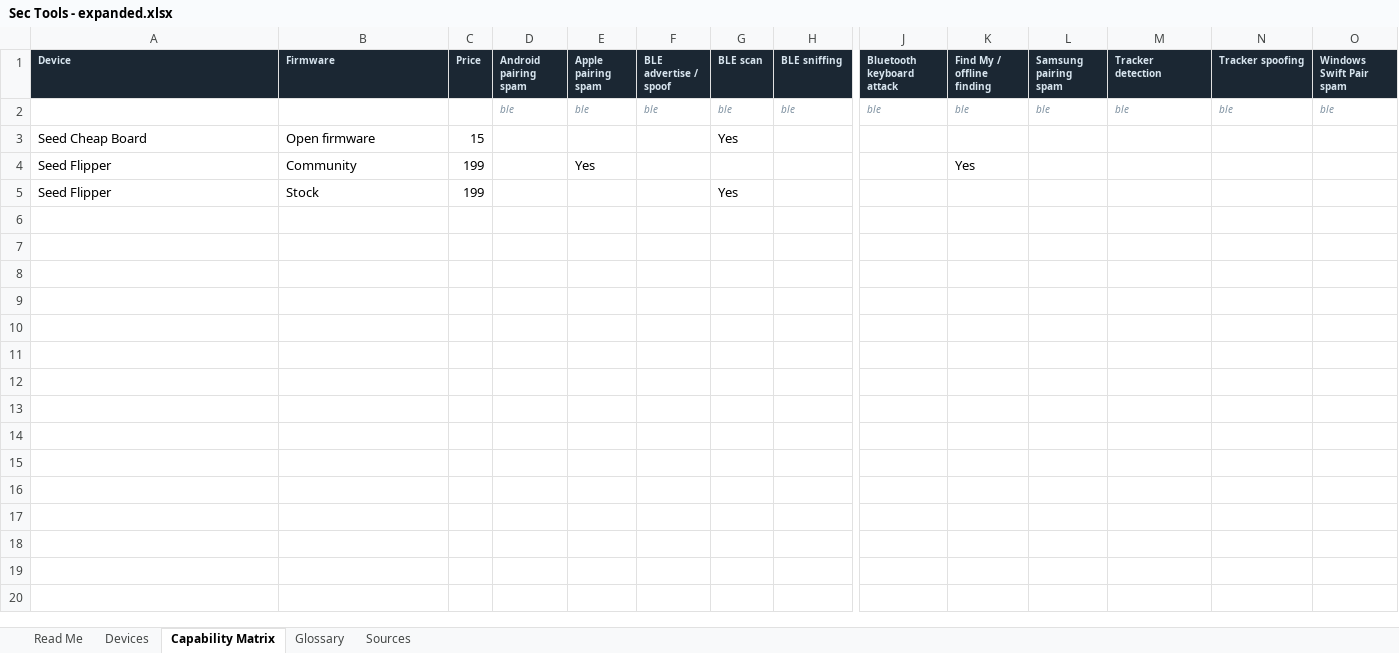
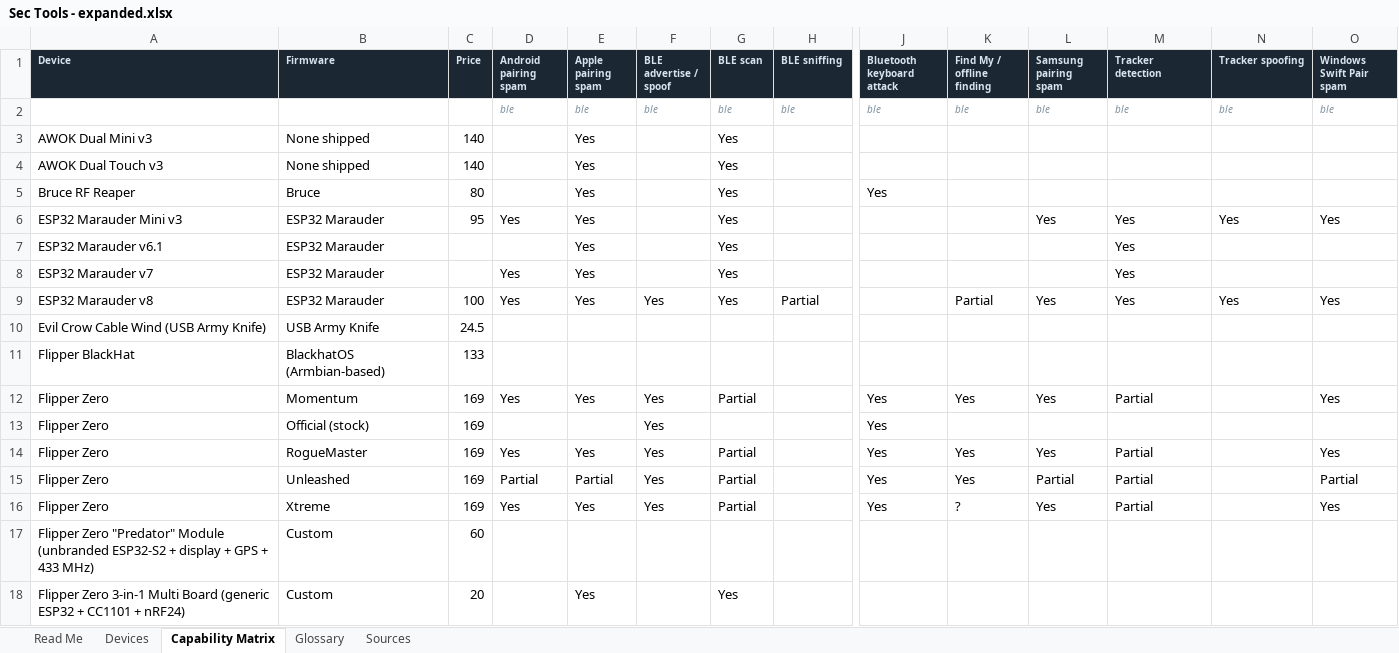
Before and after one commit to holdTheDoorHoid/hardware-security-gadgets, an Excel workbook: Sec Tools - expanded.xlsx, sheet Capability Matrix, drawn as a sheet; only a part is shown, gaps mark what is left out; values as stored, in another font and other column widths than the file's, no borders; removed rows and columns are numbered as before the commit, all else as after; rows hold the shown columns only; the diff covers the shown part only; the diff names each change by its address in the sheet, - before the commit and + after, or states it on an @@ line.

```diff
--- a/Sec Tools - expanded.xlsx (sheet Capability Matrix)
+++ b/Sec Tools - expanded.xlsx (sheet Capability Matrix)
-row 3: Seed Cheap Board | Open firmware | 15 |  |  |  | Yes
-row 4: Seed Flipper | Community | 199 |  | Yes |  |  |  |  | Yes
-row 5: Seed Flipper | Stock | 199 |  |  |  | Yes
+row 3: AWOK Dual Mini v3 | None shipped | 140 |  | Yes |  | Yes
+row 4: AWOK Dual Touch v3 | None shipped | 140 |  | Yes |  | Yes
+row 5: Bruce RF Reaper | Bruce | 80 |  | Yes |  | Yes |  | Yes
+row 6: ESP32 Marauder Mini v3 | ESP32 Marauder | 95 | Yes | Yes |  | Yes |  |  |  | Yes | Yes | Yes | Yes
+row 7: ESP32 Marauder v6.1 | ESP32 Marauder |  |  | Yes |  | Yes |  |  |  |  | Yes
+row 8: ESP32 Marauder v7 | ESP32 Marauder |  | Yes | Yes |  | Yes |  |  |  |  | Yes
+row 9: ESP32 Marauder v8 | ESP32 Marauder | 100 | Yes | Yes | Yes | Yes | Partial |  | Partial | Yes | Yes | Yes | Yes
+row 10: Evil Crow Cable Wind (USB Army Knife) | USB Army Knife | 24.5
+row 11: Flipper BlackHat | BlackhatOS (Armbian-based) | 133
+row 12: Flipper Zero | Momentum | 169 | Yes | Yes | Yes | Partial |  | Yes | Yes | Yes | Partial |  | Yes
+row 13: Flipper Zero | Official (stock) | 169 |  |  | Yes |  |  | Yes
+row 14: Flipper Zero | RogueMaster | 169 | Yes | Yes | Yes | Partial |  | Yes | Yes | Yes | Partial |  | Yes
+row 15: Flipper Zero | Unleashed | 169 | Partial | Partial | Yes | Partial |  | Yes | Yes | Partial | Partial |  | Partial
+row 16: Flipper Zero | Xtreme | 169 | Yes | Yes | Yes | Partial |  | Yes | ? | Yes | Partial |  | Yes
+row 17: Flipper Zero "Predator" Module (unbranded ESP32-S2 + display + GPS + 433 MHz) | Custom | 60
+row 18: Flipper Zero 3-in-1 Multi Board (generic ESP32 + CC1101 + nRF24) | Custom | 20 |  | Yes |  | Yes
```
Also changed, not shown: 26 added rows elsewhere in this sheet, sheet Devices, sheet Sources, sheet Glossary, sheet Read Me, 2 other files.
